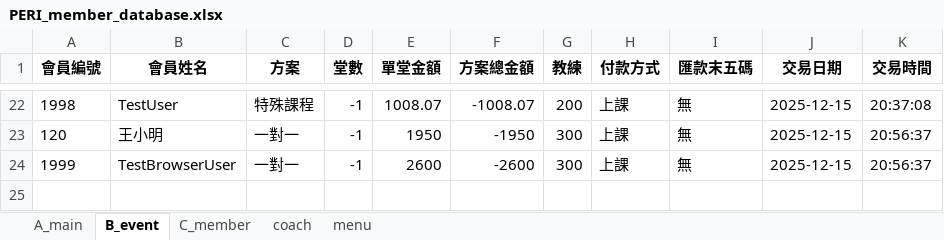
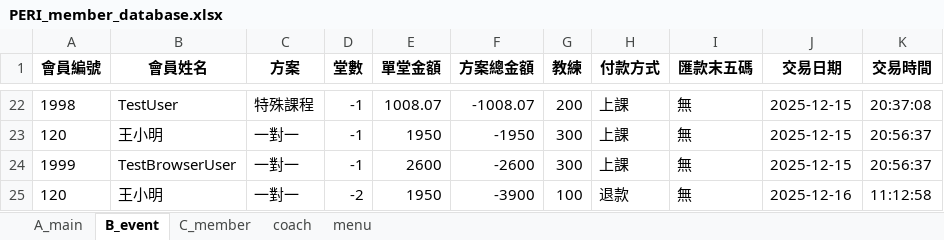
Before and after one commit to refinism-B/Fitness-Studio-Member-System, an Excel workbook: PERI_member_database.xlsx, sheet B_event, drawn as a sheet; only a part is shown, gaps mark what is left out; values as stored, in another font and other column widths than the file's, no borders; the diff names each change by its address in the sheet, - before the commit and + after, or states it on an @@ line.

```diff
--- a/PERI_member_database.xlsx (sheet B_event)
+++ b/PERI_member_database.xlsx (sheet B_event)
+row 25: 120 | 王小明 | 一對一 | -2 | 1950 | -3900 | 100 | 退款 | 無 | 2025-12-16 | 11:12:58
```
Also changed, not shown: sheet A_main, 3 other files.
